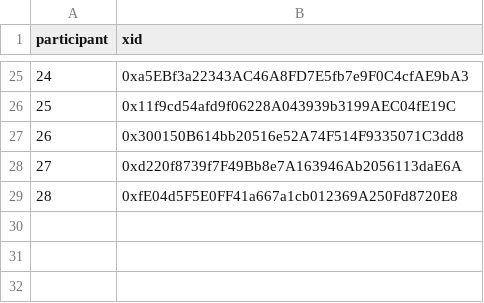
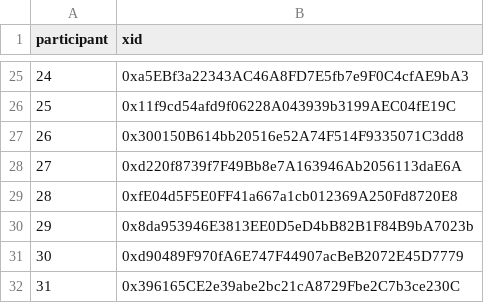
Before and after one commit to evalscience/deepgov-polis, a CSV file: xid/2hdcecwjyc-xid.csv, drawn as a sheet; only a part is shown, gaps mark what is left out.

```diff
--- a/xid/2hdcecwjyc-xid.csv
+++ b/xid/2hdcecwjyc-xid.csv
@@ -29 +29,4 @@ participant,xid
 28,"0xfE04d5F5E0FF41a667a1cb012369A250Fd8720E8"
+29,"0x8da953946E3813EE0D5eD4bB82B1F84B9bA7023b"
+30,"0xd90489F970fA6E747F44907acBeB2072E45D7779"
+31,"0x396165CE2e39abe2bc21cA8729Fbe2C7b3ce230C"
```
Also changed, not shown: summary/2hdcecwjyc-summary.csv.
